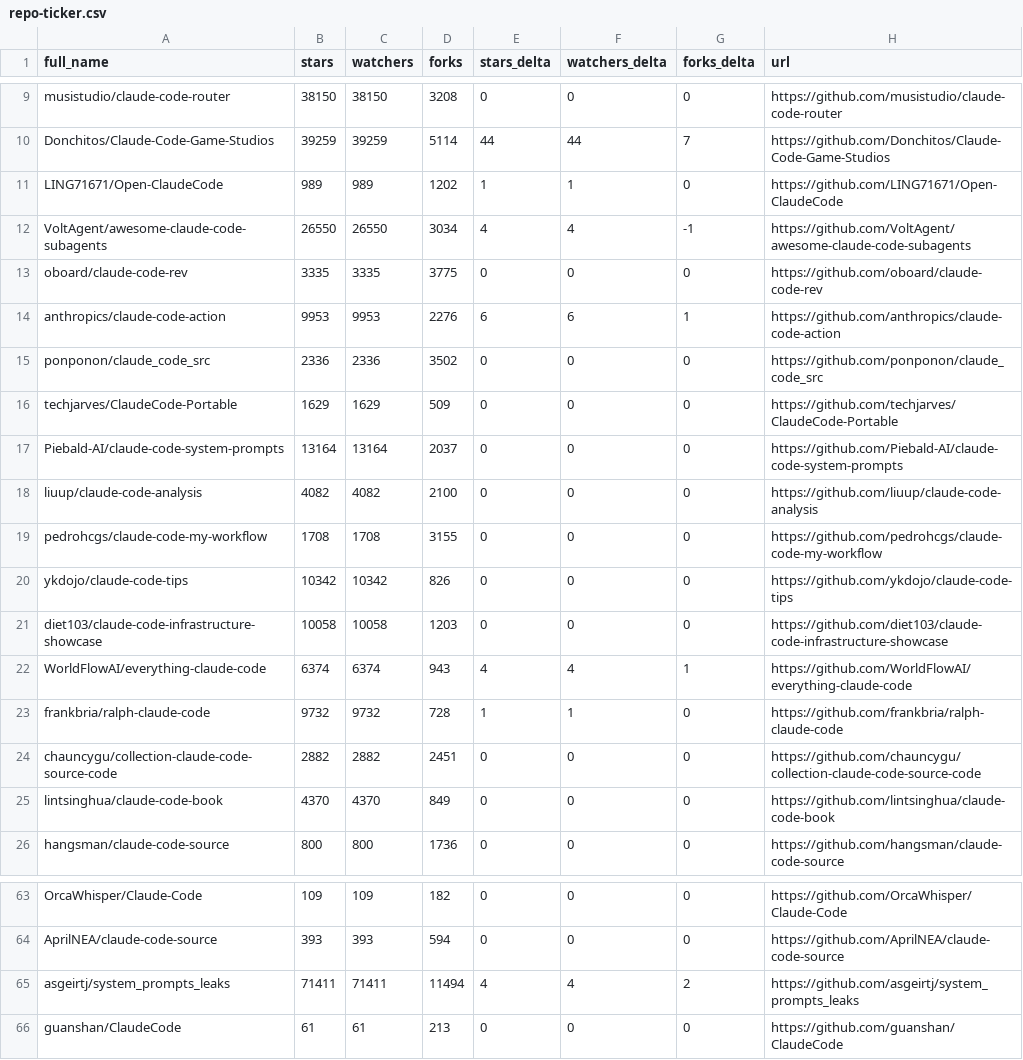
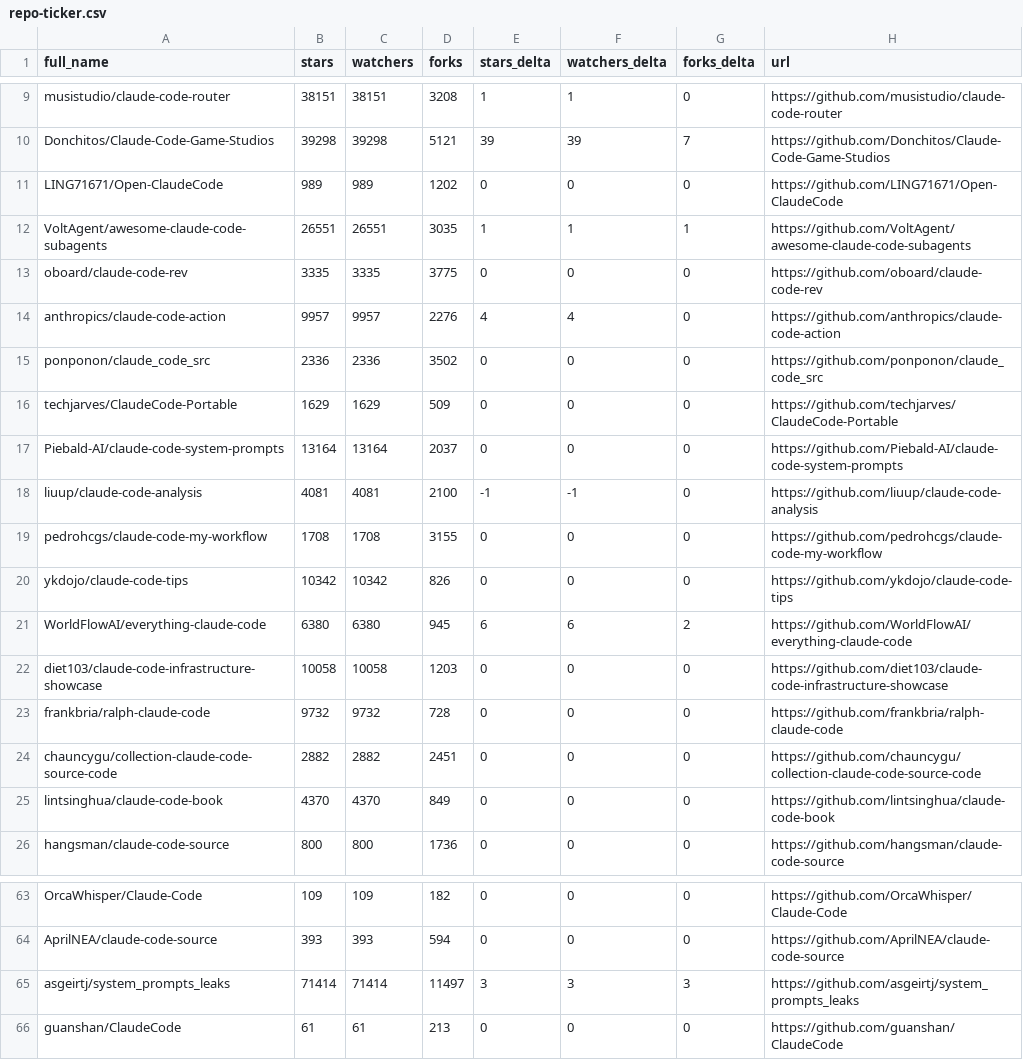
Before and after one commit to g2goose/awesome-claude-code, a CSV file: data/repo-ticker.csv, drawn as a sheet; only a part is shown, gaps mark what is left out; removed rows and columns are numbered as before the commit, all else as after; the diff covers the shown part only; the diff names each change by its address in the sheet, - before the commit and + after, or states it on an @@ line.

```diff
--- a/data/repo-ticker.csv
+++ b/data/repo-ticker.csv
-B9 (stars): 38150
+B9 (stars): 38151
-C9 (watchers): 38150
+C9 (watchers): 38151
-E9 (stars_delta): 0
+E9 (stars_delta): 1
-F9 (watchers_delta): 0
+F9 (watchers_delta): 1
-B10 (stars): 39259
+B10 (stars): 39298
-C10 (watchers): 39259
+C10 (watchers): 39298
-D10 (forks): 5114
+D10 (forks): 5121
-E10 (stars_delta): 44
+E10 (stars_delta): 39
-F10 (watchers_delta): 44
+F10 (watchers_delta): 39
-E11 (stars_delta): 1
+E11 (stars_delta): 0
-F11 (watchers_delta): 1
+F11 (watchers_delta): 0
-B12 (stars): 26550
+B12 (stars): 26551
-C12 (watchers): 26550
+C12 (watchers): 26551
-D12 (forks): 3034
+D12 (forks): 3035
-E12 (stars_delta): 4
+E12 (stars_delta): 1
-F12 (watchers_delta): 4
+F12 (watchers_delta): 1
-G12 (forks_delta): -1
+G12 (forks_delta): 1
-B14 (stars): 9953
+B14 (stars): 9957
-C14 (watchers): 9953
+C14 (watchers): 9957
-E14 (stars_delta): 6
+E14 (stars_delta): 4
-F14 (watchers_delta): 6
+F14 (watchers_delta): 4
-G14 (forks_delta): 1
+G14 (forks_delta): 0
-B18 (stars): 4082
+B18 (stars): 4081
-C18 (watchers): 4082
+C18 (watchers): 4081
-E18 (stars_delta): 0
+E18 (stars_delta): -1
-F18 (watchers_delta): 0
+F18 (watchers_delta): -1
+row 21: WorldFlowAI/everything-claude-code | 6380 | 6380 | 945 | 6 | 6 | 2 | https://github.com/WorldFlowAI/everything-claude-code
-row 22: WorldFlowAI/everything-claude-code | 6374 | 6374 | 943 | 4 | 4 | 1 | https://github.com/WorldFlowAI/everything-claude-code
-E23 (stars_delta): 1
+E23 (stars_delta): 0
-F23 (watchers_delta): 1
+F23 (watchers_delta): 0
-B65 (stars): 71411
+B65 (stars): 71414
-C65 (watchers): 71411
+C65 (watchers): 71414
-D65 (forks): 11494
+D65 (forks): 11497
-E65 (stars_delta): 4
+E65 (stars_delta): 3
-F65 (watchers_delta): 4
+F65 (watchers_delta): 3
-G65 (forks_delta): 2
+G65 (forks_delta): 3
```
Also changed, not shown: 2 added rows, 2 removed rows, 2 moved rows and 81 edited cells elsewhere in this file, 4 other files.
